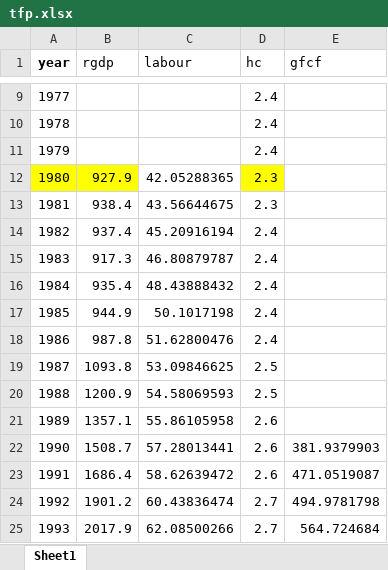
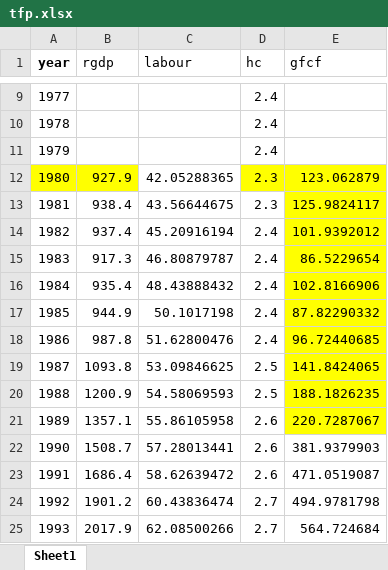
Before and after one commit to Tommy-Descartes-IE/Belize-Labour-Market-Analysis, an Excel workbook: data/raw/tfp.xlsx, sheet Sheet1, drawn as a sheet; only a part is shown, gaps mark what is left out; values as stored, in another font and other column widths than the file's, no borders; the diff names each change by its address in the sheet, - before the commit and + after, or states it on an @@ line.

```diff
--- a/data/raw/tfp.xlsx (sheet Sheet1)
+++ b/data/raw/tfp.xlsx (sheet Sheet1)
-E12 (gfcf): (empty)
+E12 (gfcf): 123.062879
-E12:E21 fill: none
+E12:E21 fill: #FFFF00
-E13 (gfcf): (empty)
+E13 (gfcf): 125.9824117
-E14 (gfcf): (empty)
+E14 (gfcf): 101.9392012
-E15 (gfcf): (empty)
+E15 (gfcf): 86.5229654
-E16 (gfcf): (empty)
+E16 (gfcf): 102.8166906
-E17 (gfcf): (empty)
+E17 (gfcf): 87.82290332
-E18 (gfcf): (empty)
+E18 (gfcf): 96.72440685
-E19 (gfcf): (empty)
+E19 (gfcf): 141.8424065
-E20 (gfcf): (empty)
+E20 (gfcf): 188.1826235
-E21 (gfcf): (empty)
+E21 (gfcf): 220.7287067
```
Also changed, not shown: 6 other files.
